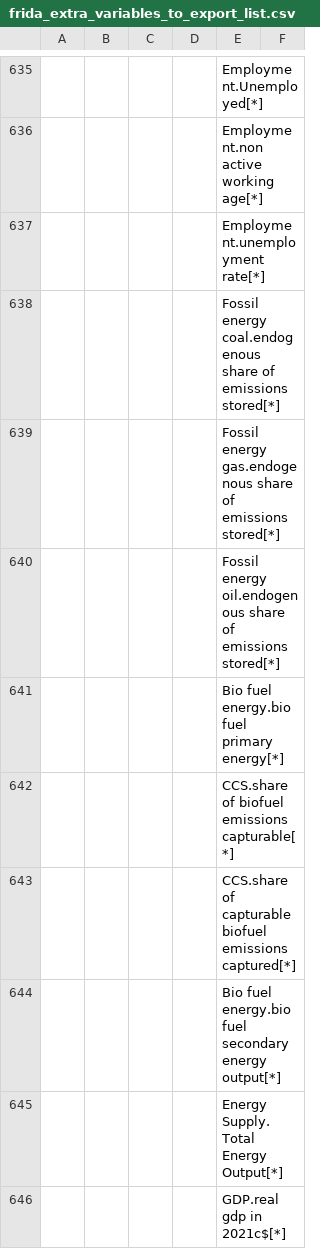
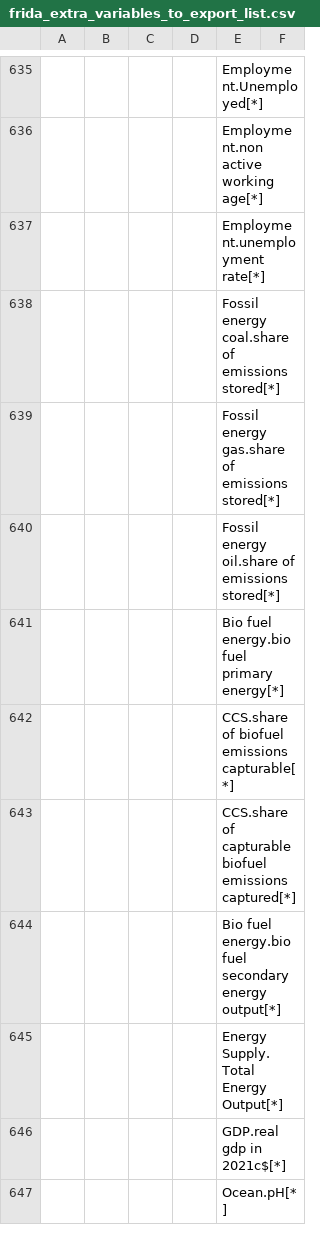
Before and after one commit to BenjaminBlanz/WorldTransFrida-Uncertainty, a CSV file: FRIDA-info/frida_extra_variables_to_export_list.csv, drawn as a sheet; only a part is shown, gaps mark what is left out; the shorter side is filled out with more unchanged rows; the diff names each change by its address in the sheet, - before the commit and + after, or states it on an @@ line.

Commit message:
update export for share of emissions stored

```diff
--- a/FRIDA-info/frida_extra_variables_to_export_list.csv
+++ b/FRIDA-info/frida_extra_variables_to_export_list.csv
-E638: Fossil energy coal.endogenous share of emissions…
+E638: Fossil energy coal.share of emissions…
-E639: Fossil energy gas.endogenous share of emissions…
+E639: Fossil energy gas.share of emissions…
-E640: Fossil energy oil.endogenous share of emissions…
+E640: Fossil energy oil.share of emissions…
```
